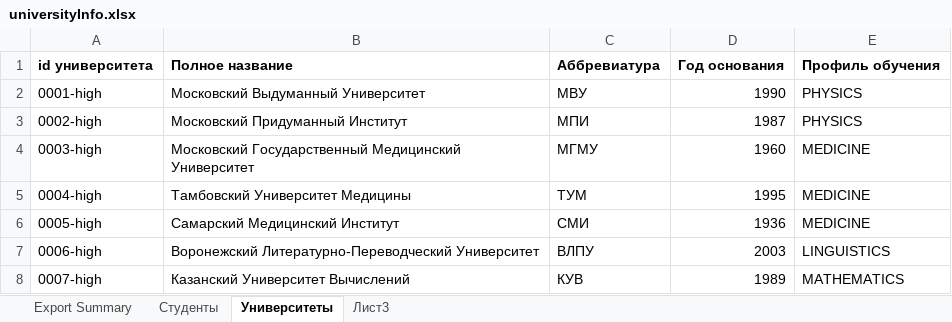
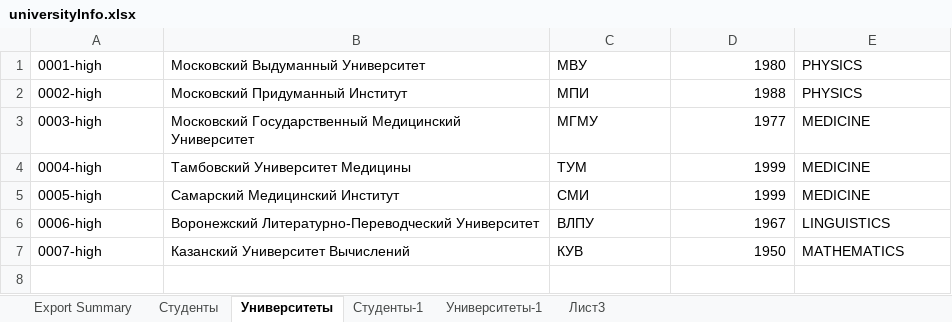
Before and after one commit to MikeKirillov/university_info, an Excel workbook: info_02/src/main/resources/universityInfo.xlsx, sheet Университеты, drawn as a sheet; values as stored, in another font and other column widths than the file's, no borders; removed rows and columns are numbered as before the commit, all else as after; the diff names each change by its address in the sheet, - before the commit and + after, or states it on an @@ line.

```diff
--- a/info_02/src/main/resources/universityInfo.xlsx (sheet Университеты)
+++ b/info_02/src/main/resources/universityInfo.xlsx (sheet Университеты)
+sheet tab: Студенты-1
+sheet tab: Университеты-1
-row 1: id университета | Полное название | Аббревиатура | Год основания | Профиль обучения
-D1: 1990
+D1: 1980
-D2: 1987
+D2: 1988
-D3: 1960
+D3: 1977
-D4: 1995
+D4: 1999
-D5: 1936
+D5: 1999
-D6: 2003
+D6: 1967
-D7: 1989
+D7: 1950
```
Also changed, not shown: sheet Студенты, sheet Export Summary, info_02/target/classes/universityInfo.xlsx, 8 other files.
